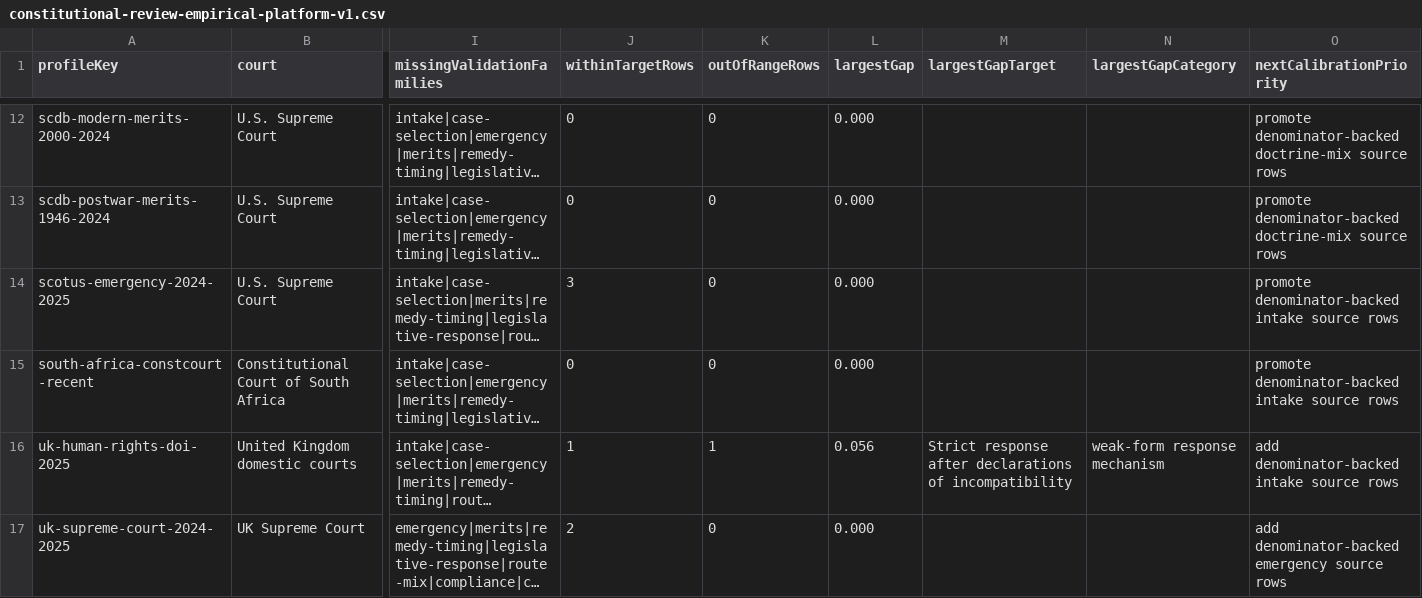
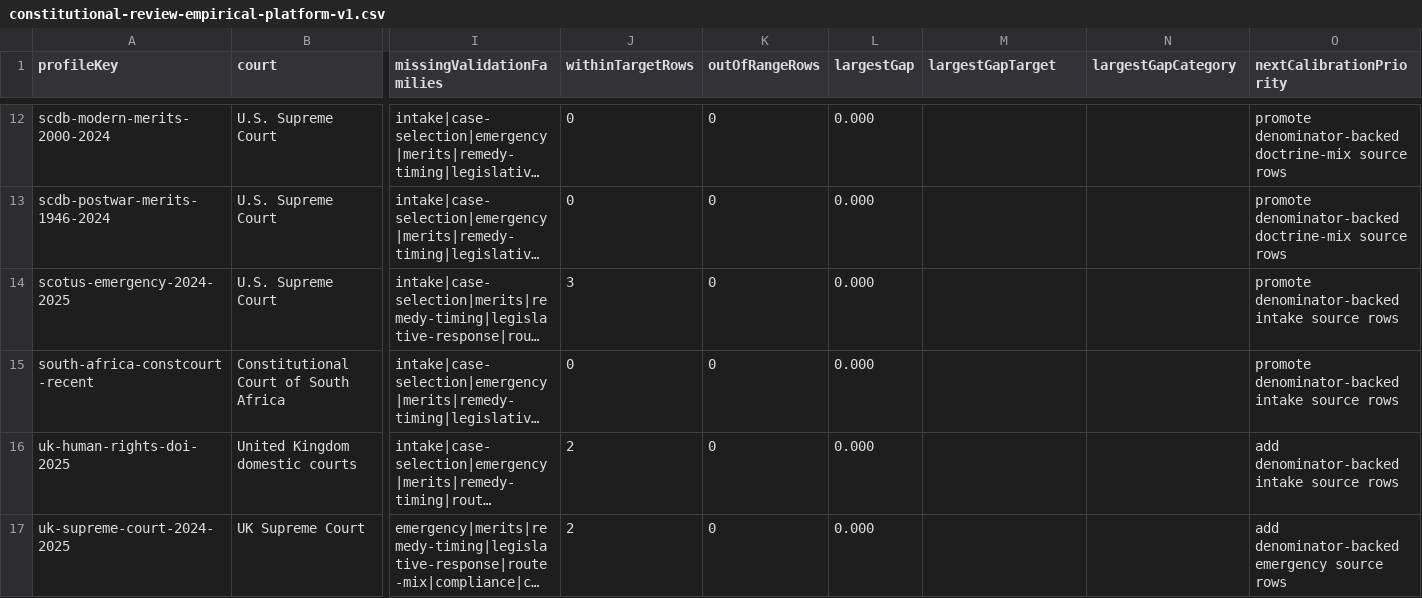
Before and after one commit to Jacoba1100254352/constitutional-review-simulator, a CSV file: reports/constitutional-review-empirical-platform-v1.csv, drawn as a sheet; only a part is shown, gaps mark what is left out; long unchanged cells end in …; the diff names each change by its address in the sheet, - before the commit and + after, or states it on an @@ line.

```diff
--- a/reports/constitutional-review-empirical-platform-v1.csv
+++ b/reports/constitutional-review-empirical-platform-v1.csv
-J16 (withinTargetRows): 1
+J16 (withinTargetRows): 2
-K16 (outOfRangeRows): 1
+K16 (outOfRangeRows): 0
-L16 (largestGap): 0.056
+L16 (largestGap): 0.000
-M16 (largestGapTarget): Strict response after declarations of incompatibility
+M16 (largestGapTarget): (empty)
-N16 (largestGapCategory): weak-form response mechanism
+N16 (largestGapCategory): (empty)
```
Also changed, not shown: reports/constitutional-review-empirical-platform-v1-families.csv, reports/constitutional-review-empirical-platform-v1-promotion-queue.csv, 32 other files.
